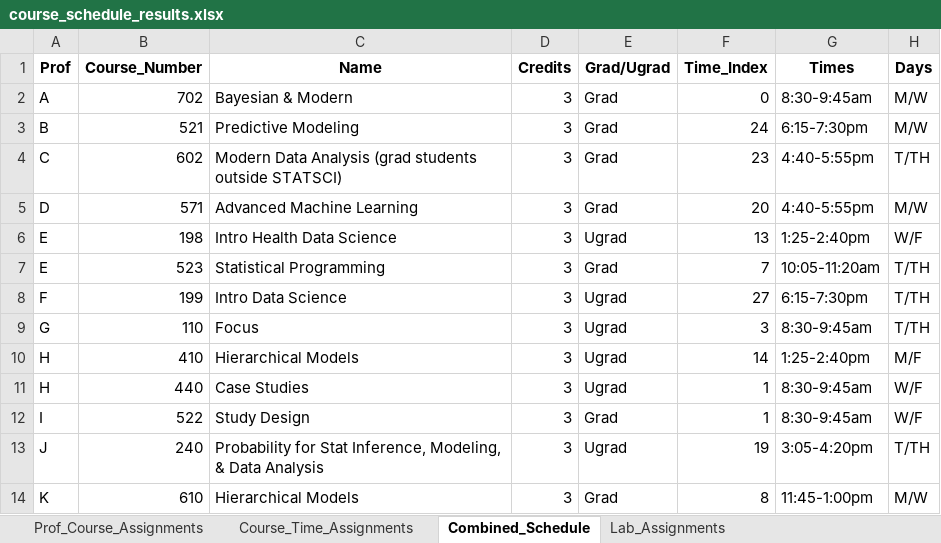
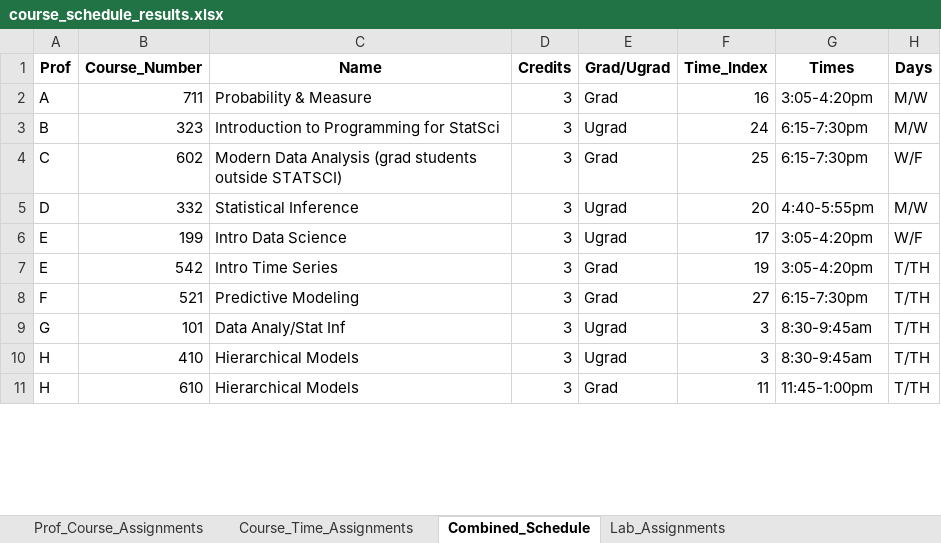
Before and after one commit to sttlchen/STA690-Final, an Excel workbook: course_schedule_results.xlsx, sheet Combined_Schedule, drawn as a sheet; only a part is shown; values as stored, in another font and other column widths than the file's, no borders; removed rows and columns are numbered as before the commit, all else as after; the diff covers the shown part only; the diff names each change by its address in the sheet, - before the commit and + after, or states it on an @@ line.

Commit message:
Added the 50% constraints for prime times and t/th.

```diff
--- a/course_schedule_results.xlsx (sheet Combined_Schedule)
+++ b/course_schedule_results.xlsx (sheet Combined_Schedule)
-B2 (Course_Number): 702
+B2 (Course_Number): 711
-C2 (Name): Bayesian & Modern
+C2 (Name): Probability & Measure
-F2 (Time_Index): 0
+F2 (Time_Index): 16
-G2 (Times): 8:30-9:45am
+G2 (Times): 3:05-4:20pm
-B3 (Course_Number): 521
+B3 (Course_Number): 323
-C3 (Name): Predictive Modeling
+C3 (Name): Introduction to Programming for StatSci
-E3 (Grad/Ugrad): Grad
+E3 (Grad/Ugrad): Ugrad
-F4 (Time_Index): 23
+F4 (Time_Index): 25
-G4 (Times): 4:40-5:55pm
+G4 (Times): 6:15-7:30pm
-H4 (Days): T/TH
+H4 (Days): W/F
-B5 (Course_Number): 571
+B5 (Course_Number): 332
-C5 (Name): Advanced Machine Learning
+C5 (Name): Statistical Inference
-E5 (Grad/Ugrad): Grad
+E5 (Grad/Ugrad): Ugrad
-row 6: E | 198 | Intro Health Data Science | 3 | Ugrad | 13 | 1:25-2:40pm | W/F
-row 7: E | 523 | Statistical Programming | 3 | Grad | 7 | 10:05-11:20am | T/TH
-A6 (Prof): F
+A6 (Prof): E
-F6 (Time_Index): 27
+F6 (Time_Index): 17
-G6 (Times): 6:15-7:30pm
+G6 (Times): 3:05-4:20pm
-H6 (Days): T/TH
+H6 (Days): W/F
+row 7: E | 542 | Intro Time Series | 3 | Grad | 19 | 3:05-4:20pm | T/TH
+row 8: F | 521 | Predictive Modeling | 3 | Grad | 27 | 6:15-7:30pm | T/TH
-B9 (Course_Number): 110
+B9 (Course_Number): 101
-C9 (Name): Focus
+C9 (Name): Data Analy/Stat Inf
-F10 (Time_Index): 14
+F10 (Time_Index): 3
-G10 (Times): 1:25-2:40pm
+G10 (Times): 8:30-9:45am
-H10 (Days): M/F
+H10 (Days): T/TH
-row 11: H | 440 | Case Studies | 3 | Ugrad | 1 | 8:30-9:45am | W/F
-row 12: I | 522 | Study Design | 3 | Grad | 1 | 8:30-9:45am | W/F
-row 13: J | 240 | Probability for Stat Inference, Modeling, & Data Analysis | 3 | Ugrad | 19 | 3:05-4:20pm | T/TH
-A11 (Prof): K
+A11 (Prof): H
-F11 (Time_Index): 8
+F11 (Time_Index): 11
-H11 (Days): M/W
+H11 (Days): T/TH
```
Also changed, not shown: 9 added rows, 6 removed rows and 13 edited cells elsewhere in this sheet, sheet Lab_Assignments, sheet Prof_Course_Assignments, sheet Course_Time_Assignments, 1 other file.
